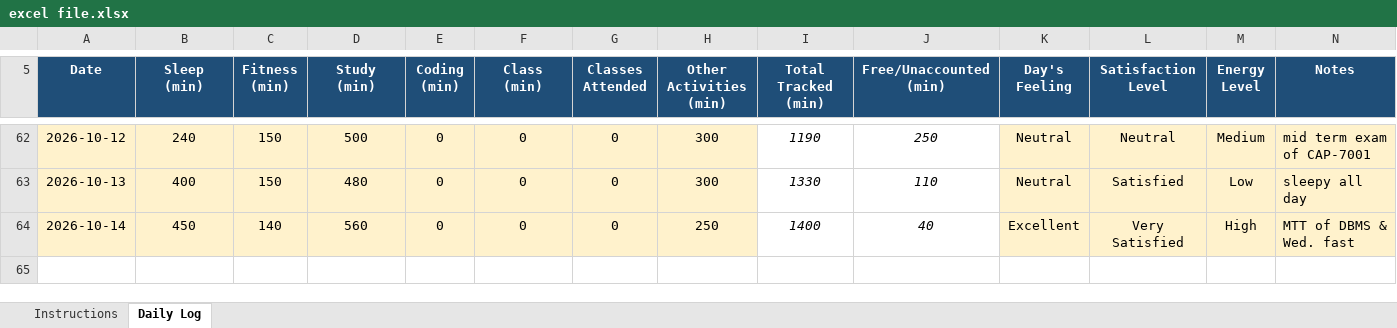
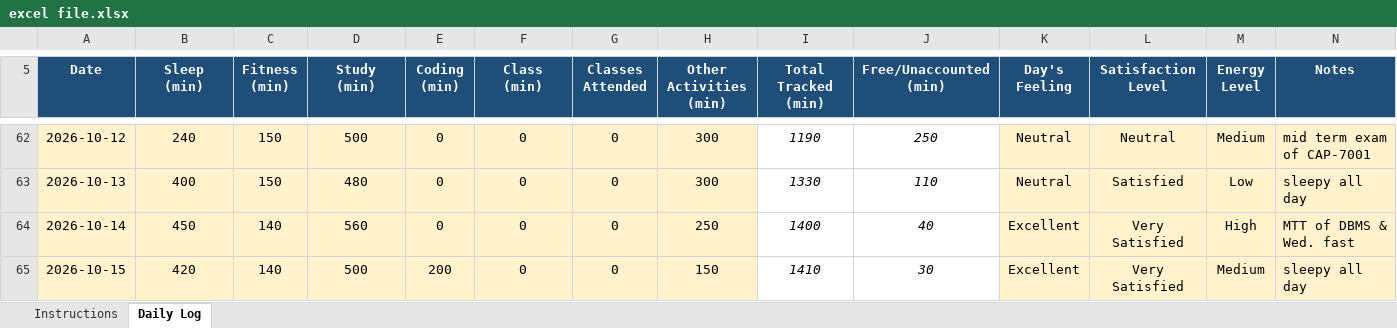
Before and after one commit to chhayasachdeva06/CAP776-Daily-Work, an Excel workbook: excel file.xlsx, sheet Daily Log, drawn as a sheet; only a part is shown, gaps mark what is left out; values as stored, in another font and other column widths than the file's, no borders; conditional formats not drawn; the diff names each change by its address in the sheet, - before the commit and + after, or states it on an @@ line.

Commit message:
Update excel file.xlsx

```diff
--- a/excel file.xlsx (sheet Daily Log)
+++ b/excel file.xlsx (sheet Daily Log)
+row 65: 2026-10-15 | 420 | 140 | 500 | 200 | 0 | 0 | 150 | 1410 | 30 | Excellent | Very Satisfied | Medium | sleepy all day
```
